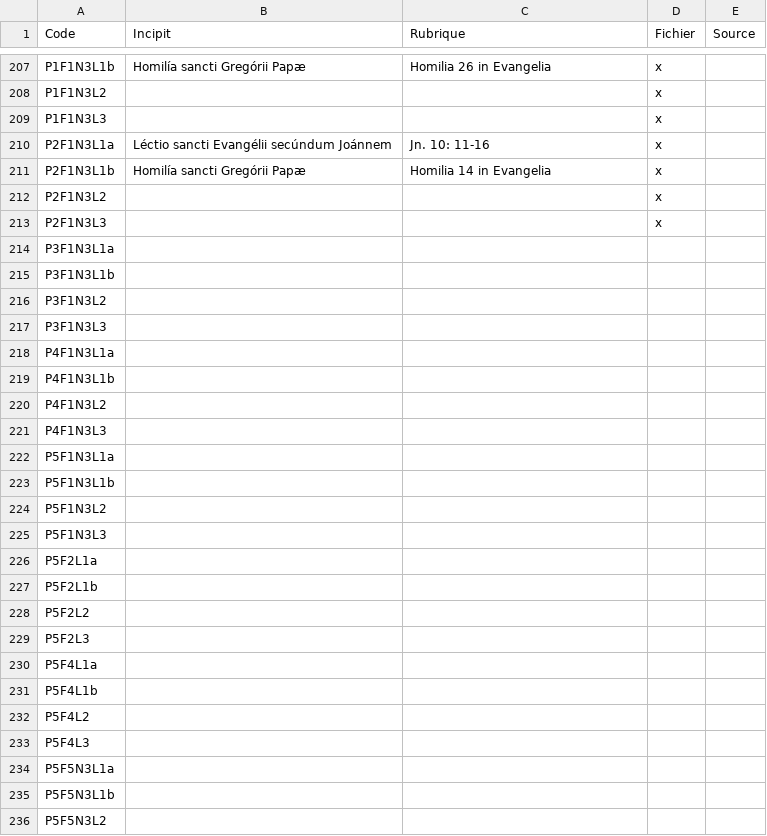
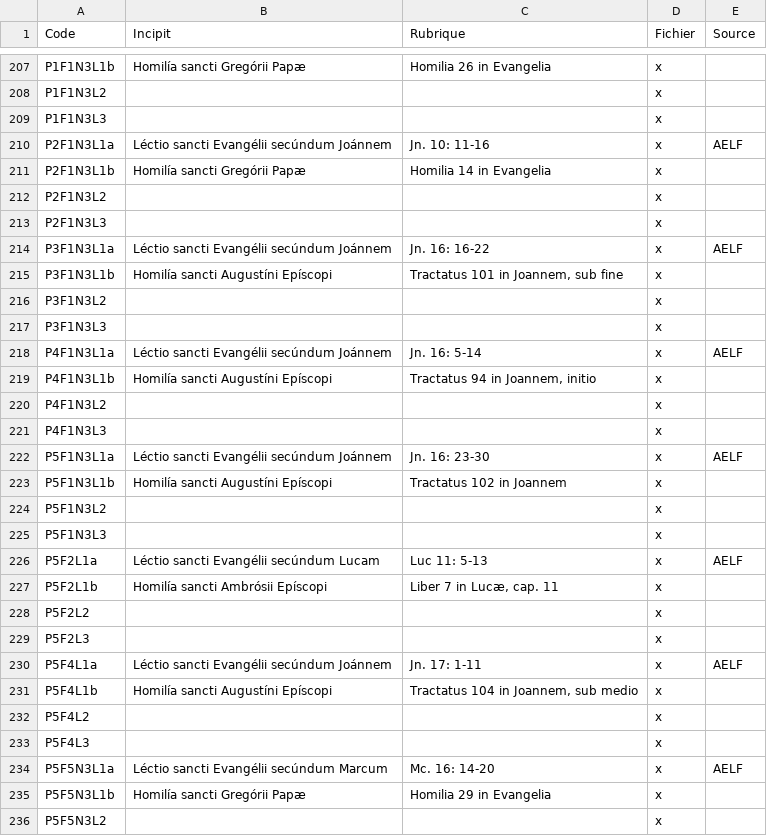
Before and after one commit to xmarteo/lectionnaire, a TSV file: homeliaire_evangelique.tsv, drawn as a sheet; only a part is shown, gaps mark what is left out; the diff covers the shown part only.

```diff
--- a/homeliaire_evangelique.tsv
+++ b/homeliaire_evangelique.tsv
@@ -209,3 +209,3 @@ P1F1N3L2			x
 P1F1N3L3			x	
-P2F1N3L1a	Léctio sancti Evangélii secúndum Joánnem	Jn. 10: 11-16	x	
+P2F1N3L1a	Léctio sancti Evangélii secúndum Joánnem	Jn. 10: 11-16	x	AELF
 P2F1N3L1b	Homilía sancti Gregórii Papæ	Homilia 14 in Evangelia	x	
@@ -213,24 +213,24 @@ P2F1N3L2			x
 P2F1N3L3			x	
-P3F1N3L1a				
-P3F1N3L1b				
-P3F1N3L2				
-P3F1N3L3				
-P4F1N3L1a				
-P4F1N3L1b				
-P4F1N3L2				
-P4F1N3L3				
-P5F1N3L1a				
-P5F1N3L1b				
-P5F1N3L2				
-P5F1N3L3				
-P5F2L1a				
-P5F2L1b				
-P5F2L2				
-P5F2L3				
-P5F4L1a				
-P5F4L1b				
-P5F4L2				
-P5F4L3				
-P5F5N3L1a				
-P5F5N3L1b				
-P5F5N3L2				
+P3F1N3L1a	Léctio sancti Evangélii secúndum Joánnem	Jn. 16: 16-22	x	AELF
+P3F1N3L1b	Homilía sancti Augustíni Epíscopi	Tractatus 101 in Joannem, sub fine	x	
+P3F1N3L2			x	
+P3F1N3L3			x	
+P4F1N3L1a	Léctio sancti Evangélii secúndum Joánnem	Jn. 16: 5-14	x	AELF
+P4F1N3L1b	Homilía sancti Augustíni Epíscopi	Tractatus 94 in Joannem, initio	x	
+P4F1N3L2			x	
+P4F1N3L3			x	
+P5F1N3L1a	Léctio sancti Evangélii secúndum Joánnem	Jn. 16: 23-30	x	AELF
+P5F1N3L1b	Homilía sancti Augustíni Epíscopi	Tractatus 102 in Joannem	x	
+P5F1N3L2			x	
+P5F1N3L3			x	
+P5F2L1a	Léctio sancti Evangélii secúndum Lucam	Luc 11: 5-13	x	AELF
+P5F2L1b	Homilía sancti Ambrósii Epíscopi	Liber 7 in Lucæ, cap. 11	x	
+P5F2L2			x	
+P5F2L3			x	
+P5F4L1a	Léctio sancti Evangélii secúndum Joánnem	Jn. 17: 1-11	x	AELF
+P5F4L1b	Homilía sancti Augustíni Epíscopi	Tractatus 104 in Joannem, sub medio	x	
+P5F4L2			x	
+P5F4L3			x	
+P5F5N3L1a	Léctio sancti Evangélii secúndum Marcum	Mc. 16: 14-20	x	AELF
+P5F5N3L1b	Homilía sancti Gregórii Papæ	Homilia 29 in Evangelia	x	
+P5F5N3L2			x	
```
Also changed, not shown: 97 edited cells elsewhere in this file, homeliaire_scripturaire.tsv, lectionnaire.tsv.
